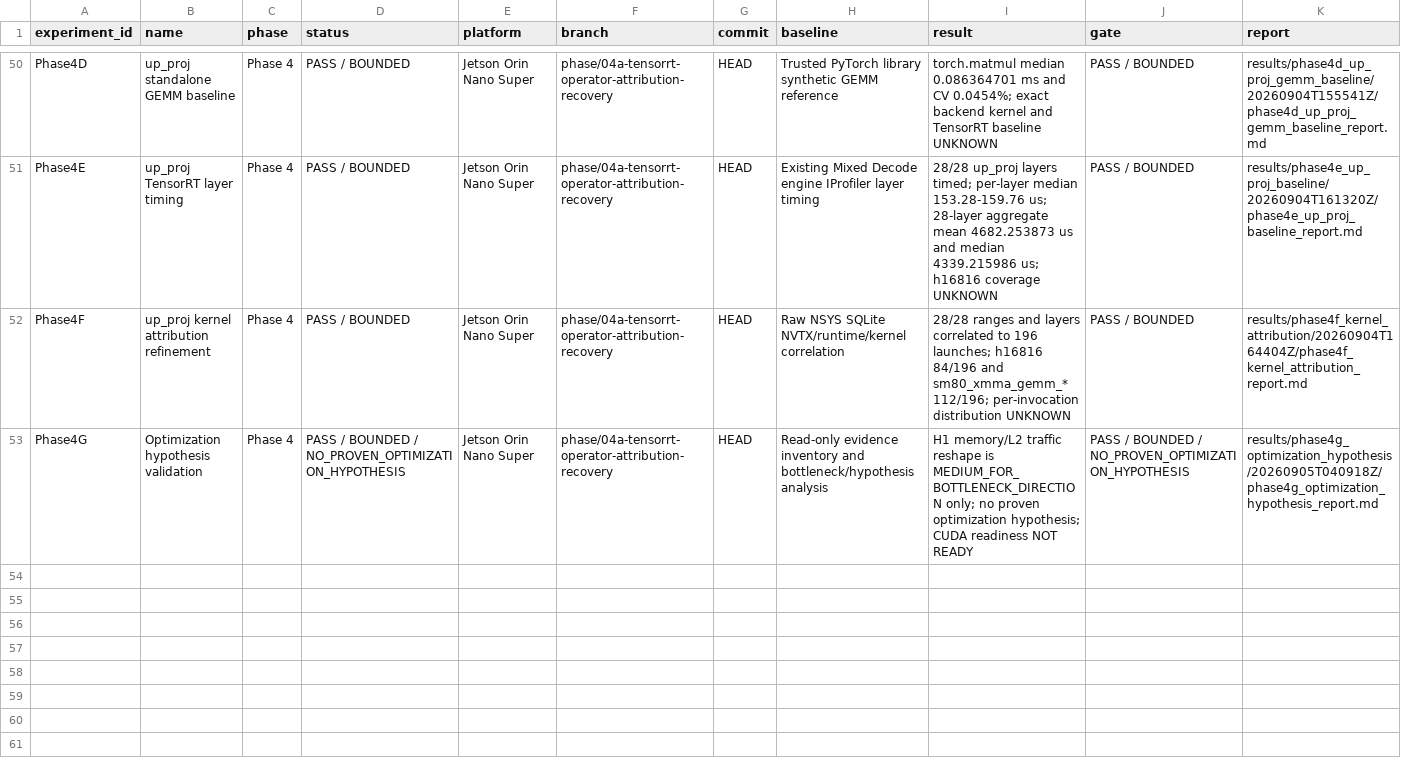
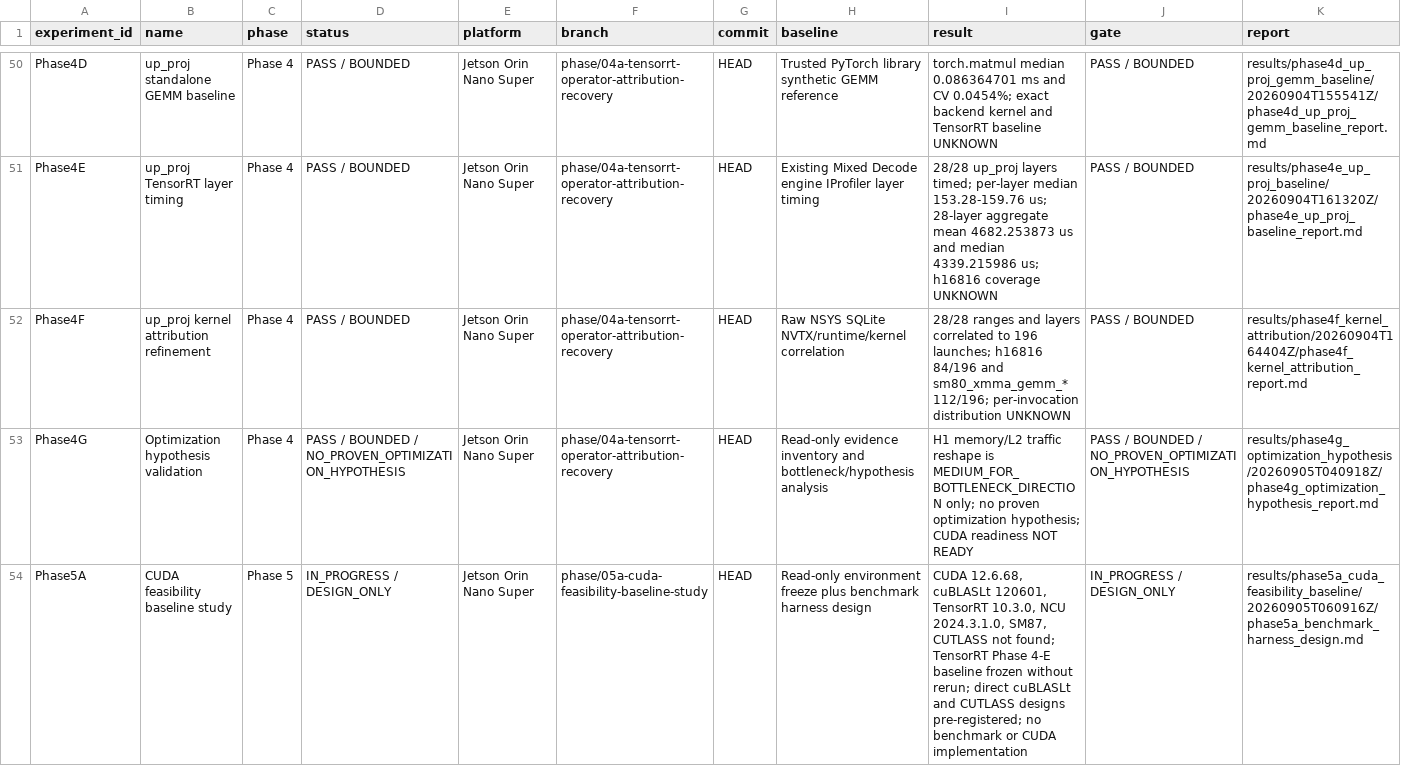
Before and after one commit to FlankKaicoder/jetson-qwen-inference-lab, a CSV file: results/experiment_registry.csv, drawn as a sheet; only a part is shown, gaps mark what is left out; rows hold the shown columns only; the diff names each change by its address in the sheet, - before the commit and + after, or states it on an @@ line.

Commit message:
phase5a: freeze environment and harness design

```diff
--- a/results/experiment_registry.csv
+++ b/results/experiment_registry.csv
+row 54: Phase5A | CUDA feasibility baseline study | Phase 5 | IN_PROGRESS / DESIGN_ONLY | Jetson Orin Nano Super | phase/05a-cuda-feasibility-baseline-study | HEAD | Read-only environment freeze plus benchmark harness design | CUDA 12.6.68, cuBLASLt 120601, TensorRT 10.3.0, NCU 2024.3.1.0, SM87, CUTLASS not found; TensorRT Phase 4-E baseline frozen without rerun; direct cuBLASLt and CUTLASS designs pre-registered; no benchmark or CUDA implementation | IN_PROGRESS / DESIGN_ONLY | results/phase5a_cuda_feasibility_baseline/20260905T060916Z/phase5a_benchmark_harness_design.md
```
Also changed, not shown: 8 other files.
